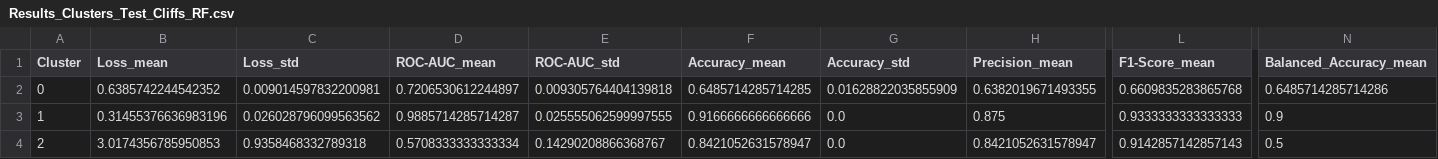
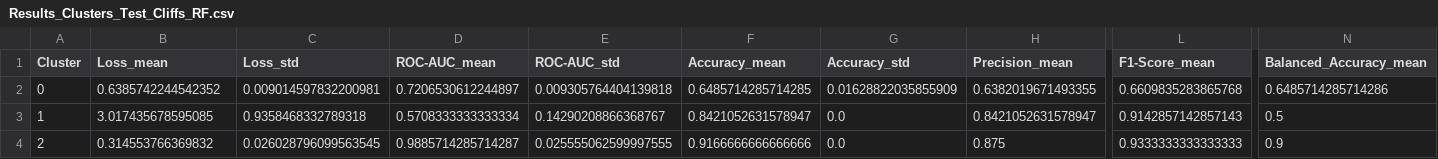
Before and after one commit to lisakrimbacher/activity_cliffs, a CSV file: results/CHEMBL234_Ki/Results_Clusters_Test_Cliffs_RF.csv, drawn as a sheet; only a part is shown, gaps mark what is left out; the diff names each change by its address in the sheet, - before the commit and + after, or states it on an @@ line.

```diff
--- a/results/CHEMBL234_Ki/Results_Clusters_Test_Cliffs_RF.csv
+++ b/results/CHEMBL234_Ki/Results_Clusters_Test_Cliffs_RF.csv
-B3 (Loss_mean): 0.31455376636983196
+B3 (Loss_mean): 3.017435678595085
-C3 (Loss_std): 0.026028796099563562
+C3 (Loss_std): 0.9358468332789318
-D3 (ROC-AUC_mean): 0.9885714285714287
+D3 (ROC-AUC_mean): 0.5708333333333334
-E3 (ROC-AUC_std): 0.025555062599997555
+E3 (ROC-AUC_std): 0.14290208866368767
-F3 (Accuracy_mean): 0.9166666666666666
+F3 (Accuracy_mean): 0.8421052631578947
-H3 (Precision_mean): 0.875
+H3 (Precision_mean): 0.8421052631578947
-L3 (F1-Score_mean): 0.9333333333333333
+L3 (F1-Score_mean): 0.9142857142857143
-N3 (Balanced_Accuracy_mean): 0.9
+N3 (Balanced_Accuracy_mean): 0.5
-B4 (Loss_mean): 3.0174356785950853
+B4 (Loss_mean): 0.314553766369832
-C4 (Loss_std): 0.9358468332789318
+C4 (Loss_std): 0.026028796099563545
-D4 (ROC-AUC_mean): 0.5708333333333334
+D4 (ROC-AUC_mean): 0.9885714285714287
-E4 (ROC-AUC_std): 0.14290208866368767
+E4 (ROC-AUC_std): 0.025555062599997555
-F4 (Accuracy_mean): 0.8421052631578947
+F4 (Accuracy_mean): 0.9166666666666666
-H4 (Precision_mean): 0.8421052631578947
+H4 (Precision_mean): 0.875
-L4 (F1-Score_mean): 0.9142857142857143
+L4 (F1-Score_mean): 0.9333333333333333
-N4 (Balanced_Accuracy_mean): 0.5
+N4 (Balanced_Accuracy_mean): 0.9
```
Also changed, not shown: results/CHEMBL234_Ki/Results_Clusters_Test_Cliffs_MLP_BCE.csv, results/CHEMBL234_Ki/Results_Clusters_Test_Cliffs_MLP_Cosine.csv, 18 other files.
